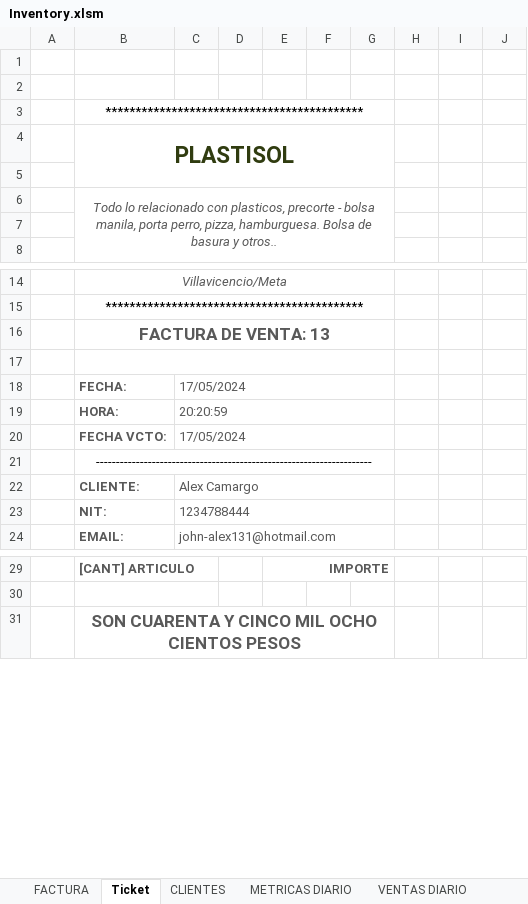
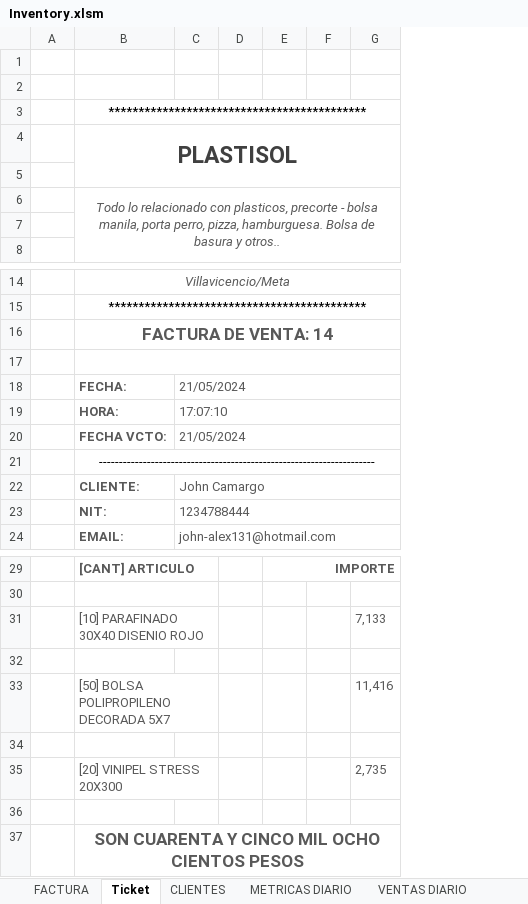
Before and after one commit to JohnCamargo97/Plastisol, an Excel workbook: Inventory.xlsm, sheet Ticket, drawn as a sheet; only a part is shown, gaps mark what is left out; values as stored, in another font and other column widths than the file's, no borders; table styles not drawn; removed rows and columns are numbered as before the commit, all else as after; the diff covers the shown part only; the diff names each change by its address in the sheet, - before the commit and + after, or states it on an @@ line.

Commit message:
AC inventory progress

```diff
--- a/Inventory.xlsm (sheet Ticket)
+++ b/Inventory.xlsm (sheet Ticket)
-column D, empty
-column E, row 29: IMPORTE
-column F, empty
-column G, empty
-column H, empty
-column I, empty
-column J, empty
+column D, empty
+column E, row 29: IMPORTE
+column F, empty
+column G, empty
-B4 text colour: #303C10
+B4 text colour: #404040
-B16: FACTURA DE VENTA: 13
+B16: FACTURA DE VENTA: 14
-C18: 17/05/2024
+C18: 21/05/2024
-C19: 20:20:59
+C19: 17:07:10
-C20: 17/05/2024
+C20: 21/05/2024
-C22: Alex Camargo
+C22: John Camargo
+row 31:  | [10] PARAFINADO 30X40 DISENIO ROJO |  |  |  |  | 7,133
+row 32: (empty)
+row 33:  | [50] BOLSA POLIPROPILENO DECORADA 5X7 |  |  |  |  | 11,416
+row 34: (empty)
+row 35:  | [20] VINIPEL STRESS 20X300 |  |  |  |  | 2,735
+row 36: (empty)
```
Also changed, not shown: 47 removed rows and 1 edited cell elsewhere in this sheet, sheet Salidas_hist, sheet FACTURA, formulas that keep their value, charts or pictures, 1 other file.
